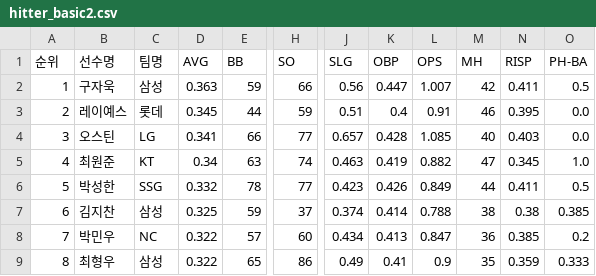
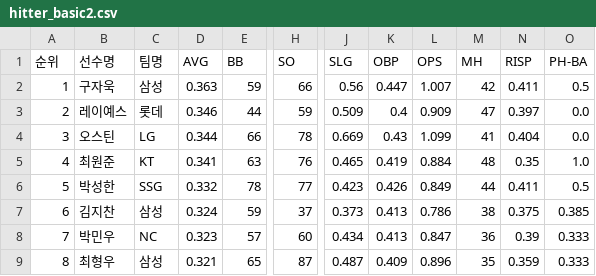
Before and after one commit to yruserious/kbo-fangraphs, a CSV file: data_raw/2026_kbo_official/hitter_basic2.csv, drawn as a sheet; only a part is shown, gaps mark what is left out; the diff covers the shown part only; the diff names each change by its address in the sheet, - before the commit and + after, or states it on an @@ line.

```diff
--- a/data_raw/2026_kbo_official/hitter_basic2.csv
+++ b/data_raw/2026_kbo_official/hitter_basic2.csv
-D3 (AVG): 0.345
+D3 (AVG): 0.346
-J3 (SLG): 0.51
+J3 (SLG): 0.509
-L3 (OPS): 0.91
+L3 (OPS): 0.909
-M3 (MH): 46
+M3 (MH): 47
-N3 (RISP): 0.395
+N3 (RISP): 0.397
-D4 (AVG): 0.341
+D4 (AVG): 0.344
-H4 (SO): 77
+H4 (SO): 78
-J4 (SLG): 0.657
+J4 (SLG): 0.669
-K4 (OBP): 0.428
+K4 (OBP): 0.43
-L4 (OPS): 1.085
+L4 (OPS): 1.099
-M4 (MH): 40
+M4 (MH): 41
-N4 (RISP): 0.403
+N4 (RISP): 0.404
-D5 (AVG): 0.34
+D5 (AVG): 0.341
-H5 (SO): 74
+H5 (SO): 76
-J5 (SLG): 0.463
+J5 (SLG): 0.465
-L5 (OPS): 0.882
+L5 (OPS): 0.884
-M5 (MH): 47
+M5 (MH): 48
-N5 (RISP): 0.345
+N5 (RISP): 0.35
-D7 (AVG): 0.325
+D7 (AVG): 0.324
-J7 (SLG): 0.374
+J7 (SLG): 0.373
-K7 (OBP): 0.414
+K7 (OBP): 0.413
-L7 (OPS): 0.788
+L7 (OPS): 0.786
-N7 (RISP): 0.38
+N7 (RISP): 0.375
-D8 (AVG): 0.322
+D8 (AVG): 0.323
-N8 (RISP): 0.385
+N8 (RISP): 0.39
-O8 (PH-BA): 0.2
+O8 (PH-BA): 0.333
-D9 (AVG): 0.322
+D9 (AVG): 0.321
-H9 (SO): 86
+H9 (SO): 87
-J9 (SLG): 0.49
+J9 (SLG): 0.487
-K9 (OBP): 0.41
+K9 (OBP): 0.409
-L9 (OPS): 0.9
+L9 (OPS): 0.896
```
Also changed, not shown: 1 added row, 1 removed row and 119 edited cells elsewhere in this file, data_raw/2026_kbo_official/defense_basic.csv, data_raw/2026_kbo_official/hitter_basic1.csv, 2 other files.
